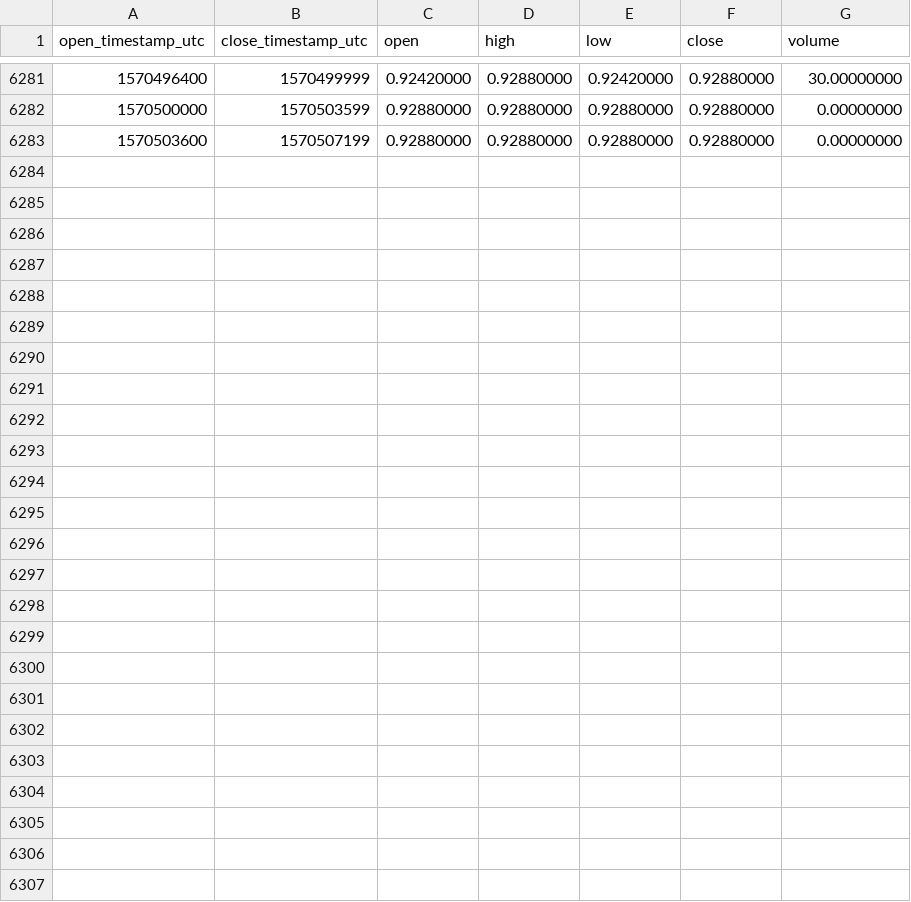
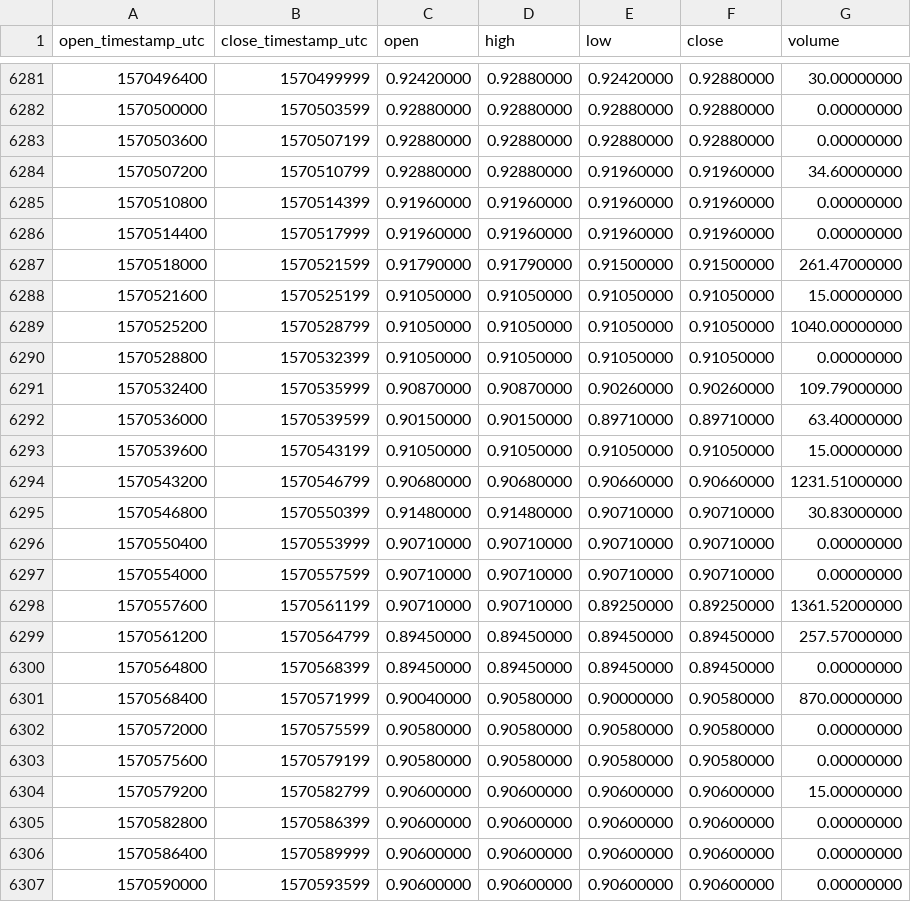
Before and after one commit to cryptobigbro/binance-WAVESUSDC, a CSV file: binance-WAVESUSDC-1h.csv, drawn as a sheet; only a part is shown, gaps mark what is left out; the diff names each change by its address in the sheet, - before the commit and + after, or states it on an @@ line.

Commit message:
Update OHLCV data.

```diff
--- a/binance-WAVESUSDC-1h.csv
+++ b/binance-WAVESUSDC-1h.csv
+row 6284: 1570507200 | 1570510799 | 0.92880000 | 0.92880000 | 0.91960000 | 0.91960000 | 34.60000000
+row 6285: 1570510800 | 1570514399 | 0.91960000 | 0.91960000 | 0.91960000 | 0.91960000 | 0.00000000
+row 6286: 1570514400 | 1570517999 | 0.91960000 | 0.91960000 | 0.91960000 | 0.91960000 | 0.00000000
+row 6287: 1570518000 | 1570521599 | 0.91790000 | 0.91790000 | 0.91500000 | 0.91500000 | 261.47000000
+row 6288: 1570521600 | 1570525199 | 0.91050000 | 0.91050000 | 0.91050000 | 0.91050000 | 15.00000000
+row 6289: 1570525200 | 1570528799 | 0.91050000 | 0.91050000 | 0.91050000 | 0.91050000 | 1040.00000000
+row 6290: 1570528800 | 1570532399 | 0.91050000 | 0.91050000 | 0.91050000 | 0.91050000 | 0.00000000
+row 6291: 1570532400 | 1570535999 | 0.90870000 | 0.90870000 | 0.90260000 | 0.90260000 | 109.79000000
+row 6292: 1570536000 | 1570539599 | 0.90150000 | 0.90150000 | 0.89710000 | 0.89710000 | 63.40000000
+row 6293: 1570539600 | 1570543199 | 0.91050000 | 0.91050000 | 0.91050000 | 0.91050000 | 15.00000000
+row 6294: 1570543200 | 1570546799 | 0.90680000 | 0.90680000 | 0.90660000 | 0.90660000 | 1231.51000000
+row 6295: 1570546800 | 1570550399 | 0.91480000 | 0.91480000 | 0.90710000 | 0.90710000 | 30.83000000
+row 6296: 1570550400 | 1570553999 | 0.90710000 | 0.90710000 | 0.90710000 | 0.90710000 | 0.00000000
+row 6297: 1570554000 | 1570557599 | 0.90710000 | 0.90710000 | 0.90710000 | 0.90710000 | 0.00000000
+row 6298: 1570557600 | 1570561199 | 0.90710000 | 0.90710000 | 0.89250000 | 0.89250000 | 1361.52000000
+row 6299: 1570561200 | 1570564799 | 0.89450000 | 0.89450000 | 0.89450000 | 0.89450000 | 257.57000000
+row 6300: 1570564800 | 1570568399 | 0.89450000 | 0.89450000 | 0.89450000 | 0.89450000 | 0.00000000
+row 6301: 1570568400 | 1570571999 | 0.90040000 | 0.90580000 | 0.90000000 | 0.90580000 | 870.00000000
+row 6302: 1570572000 | 1570575599 | 0.90580000 | 0.90580000 | 0.90580000 | 0.90580000 | 0.00000000
+row 6303: 1570575600 | 1570579199 | 0.90580000 | 0.90580000 | 0.90580000 | 0.90580000 | 0.00000000
+row 6304: 1570579200 | 1570582799 | 0.90600000 | 0.90600000 | 0.90600000 | 0.90600000 | 15.00000000
+row 6305: 1570582800 | 1570586399 | 0.90600000 | 0.90600000 | 0.90600000 | 0.90600000 | 0.00000000
+row 6306: 1570586400 | 1570589999 | 0.90600000 | 0.90600000 | 0.90600000 | 0.90600000 | 0.00000000
+row 6307: 1570590000 | 1570593599 | 0.90600000 | 0.90600000 | 0.90600000 | 0.90600000 | 0.00000000
```
Also changed, not shown: binance-WAVESUSDC-1d.csv.
